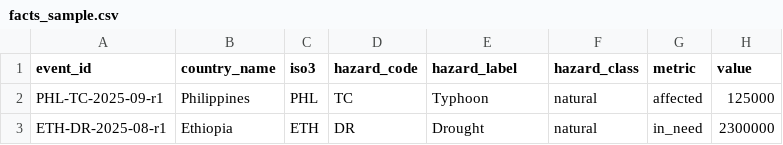
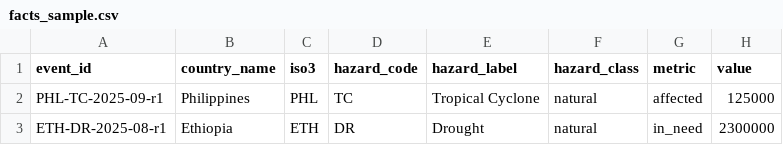
Before and after one commit to Metaculus/metac-bot-template, a CSV file: resolver/samples/facts_sample.csv, drawn as a sheet; only a part is shown; the diff names each change by its address in the sheet, - before the commit and + after, or states it on an @@ line.

Commit message:
feat(resolver): add monthly snapshot freezer

```diff
--- a/resolver/samples/facts_sample.csv
+++ b/resolver/samples/facts_sample.csv
-E2 (hazard_label): Typhoon
+E2 (hazard_label): Tropical Cyclone
```
Also changed, not shown: 3 other files.
